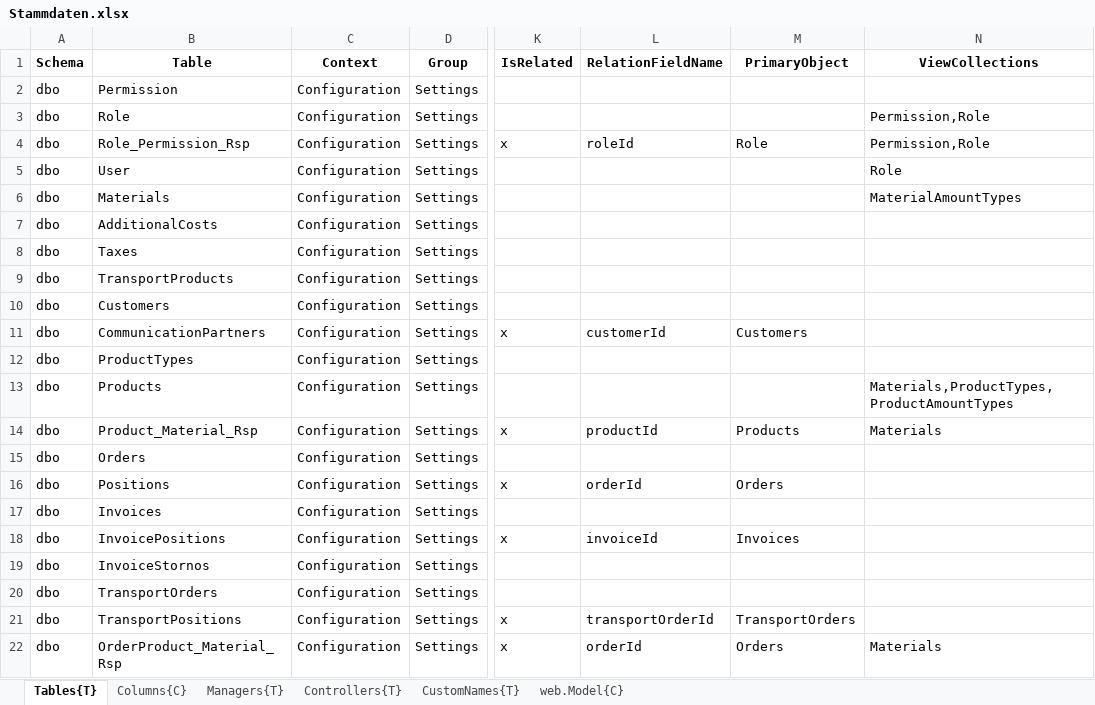
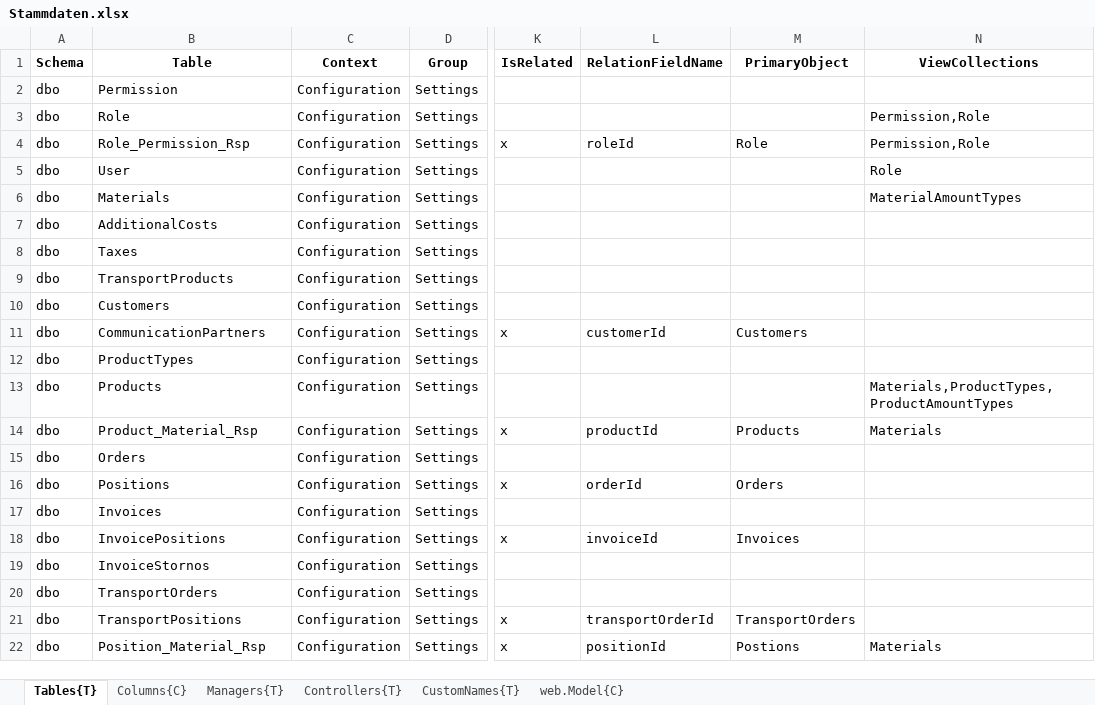
Before and after one commit to HedinRakot/Zierer, an Excel workbook: ProfiCraftsman/ProfiCraftsman/Generation/ProfiCraftsman.Generation/Declarations/Stammdaten.xlsx, sheet Tables{T}, drawn as a sheet; only a part is shown, gaps mark what is left out; values as stored, in another font and other column widths than the file's, no borders; the diff names each change by its address in the sheet, - before the commit and + after, or states it on an @@ line.

Commit message:
Positons materials

```diff
--- a/ProfiCraftsman/ProfiCraftsman/Generation/ProfiCraftsman.Generation/Declarations/Stammdaten.xlsx (sheet Tables{T})
+++ b/ProfiCraftsman/ProfiCraftsman/Generation/ProfiCraftsman.Generation/Declarations/Stammdaten.xlsx (sheet Tables{T})
-B22 (Table): OrderProduct_Material_Rsp
+B22 (Table): Position_Material_Rsp
-L22 (RelationFieldName): orderId
+L22 (RelationFieldName): positionId
-M22 (PrimaryObject): Orders
+M22 (PrimaryObject): Postions
```
Also changed, not shown: 18 other files.
